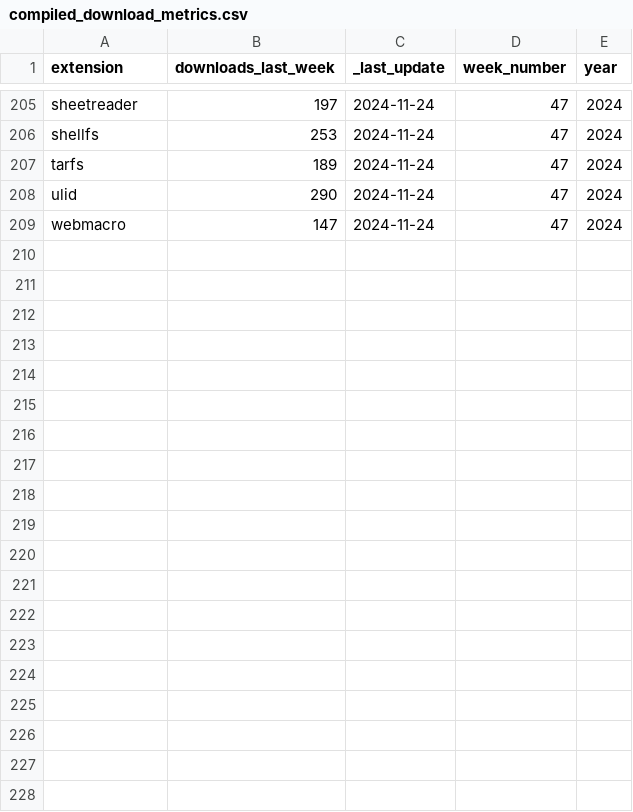
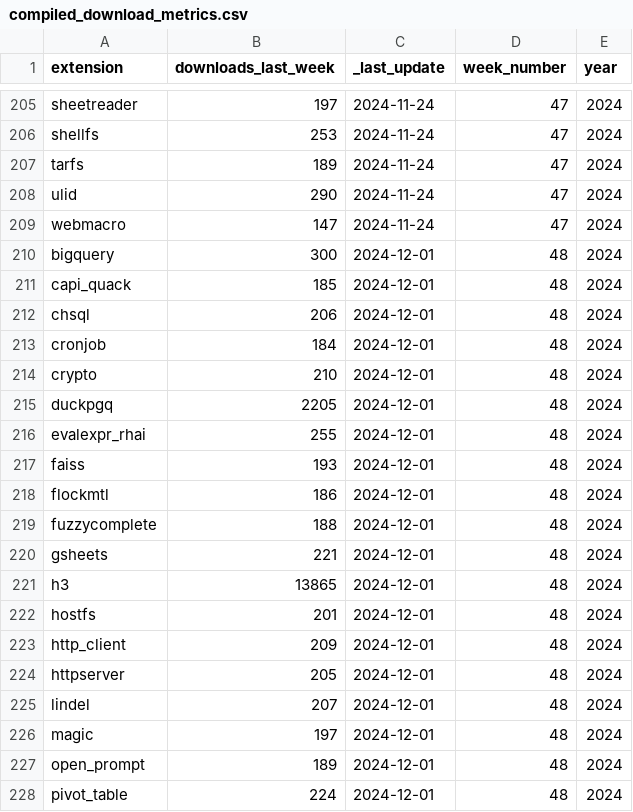
Before and after one commit to Dtenwolde/duckdb-community-extension-analysis, a CSV file: compiled_download_metrics.csv, drawn as a sheet; only a part is shown, gaps mark what is left out; the diff covers the shown part only; the diff names each change by its address in the sheet, - before the commit and + after, or states it on an @@ line.

Commit message:
Update weekly download data

```diff
--- a/compiled_download_metrics.csv
+++ b/compiled_download_metrics.csv
+row 210: bigquery | 300 | 2024-12-01 | 48 | 2024
+row 211: capi_quack | 185 | 2024-12-01 | 48 | 2024
+row 212: chsql | 206 | 2024-12-01 | 48 | 2024
+row 213: cronjob | 184 | 2024-12-01 | 48 | 2024
+row 214: crypto | 210 | 2024-12-01 | 48 | 2024
+row 215: duckpgq | 2205 | 2024-12-01 | 48 | 2024
+row 216: evalexpr_rhai | 255 | 2024-12-01 | 48 | 2024
+row 217: faiss | 193 | 2024-12-01 | 48 | 2024
+row 218: flockmtl | 186 | 2024-12-01 | 48 | 2024
+row 219: fuzzycomplete | 188 | 2024-12-01 | 48 | 2024
+row 220: gsheets | 221 | 2024-12-01 | 48 | 2024
+row 221: h3 | 13865 | 2024-12-01 | 48 | 2024
+row 222: hostfs | 201 | 2024-12-01 | 48 | 2024
+row 223: http_client | 209 | 2024-12-01 | 48 | 2024
+row 224: httpserver | 205 | 2024-12-01 | 48 | 2024
+row 225: lindel | 207 | 2024-12-01 | 48 | 2024
+row 226: magic | 197 | 2024-12-01 | 48 | 2024
+row 227: open_prompt | 189 | 2024-12-01 | 48 | 2024
+row 228: pivot_table | 224 | 2024-12-01 | 48 | 2024
```
Also changed, not shown: 10 added rows elsewhere in this file.
